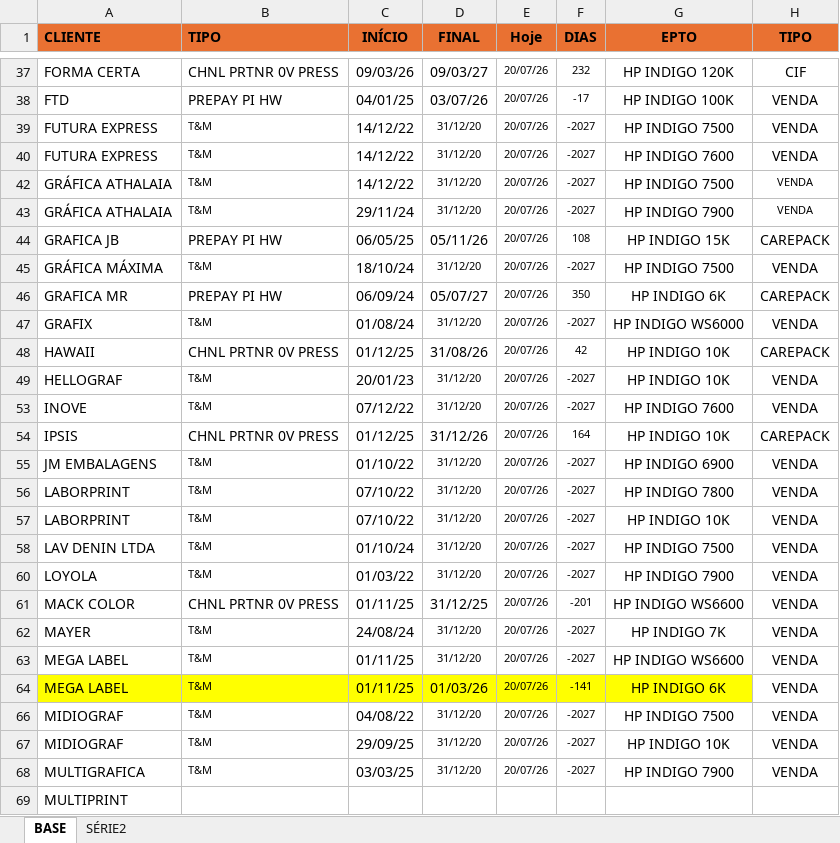
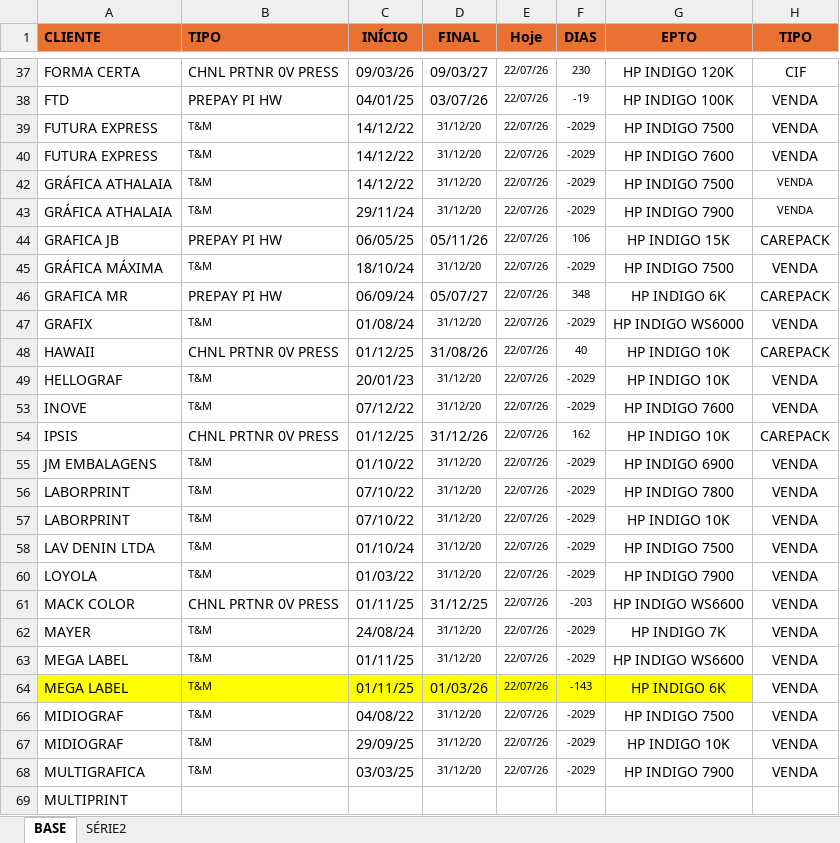
Before and after one commit to Karamith/chatbot-whatsapp-estoque, an Excel workbook: data/Base Instalada.xlsx, sheet BASE, drawn as a sheet; only a part is shown, gaps mark what is left out; values as stored, in another font and other column widths than the file's, no borders; the diff covers the shown part only; the diff names each change by its address in the sheet, - before the commit and + after, or states it on an @@ line.

```diff
--- a/data/Base Instalada.xlsx (sheet BASE)
+++ b/data/Base Instalada.xlsx (sheet BASE)
-E37:E40 (Hoje): 20/07/26
+E37:E40 (Hoje): 22/07/26
-F37 (DIAS): 232
+F37 (DIAS): 230
-F38 (DIAS): -17
+F38 (DIAS): -19
-F39:F40 (DIAS): -2027
+F39:F40 (DIAS): -2029
-E42:E49 (Hoje): 20/07/26
+E42:E49 (Hoje): 22/07/26
-F42:F43 (DIAS): -2027
+F42:F43 (DIAS): -2029
-F44 (DIAS): 108
+F44 (DIAS): 106
-F45 (DIAS): -2027
+F45 (DIAS): -2029
-F46 (DIAS): 350
+F46 (DIAS): 348
-F47 (DIAS): -2027
+F47 (DIAS): -2029
-F48 (DIAS): 42
+F48 (DIAS): 40
-F49 (DIAS): -2027
+F49 (DIAS): -2029
-E53:E58 (Hoje): 20/07/26
+E53:E58 (Hoje): 22/07/26
-F53 (DIAS): -2027
+F53 (DIAS): -2029
-F54 (DIAS): 164
+F54 (DIAS): 162
-F55:F58 (DIAS): -2027
+F55:F58 (DIAS): -2029
-E60:E64 (Hoje): 20/07/26
+E60:E64 (Hoje): 22/07/26
-F60 (DIAS): -2027
+F60 (DIAS): -2029
-F61 (DIAS): -201
+F61 (DIAS): -203
-F62:F63 (DIAS): -2027
+F62:F63 (DIAS): -2029
-F64 (DIAS): -141
+F64 (DIAS): -143
-E66:E68 (Hoje): 20/07/26
+E66:E68 (Hoje): 22/07/26
-F66:F68 (DIAS): -2027
+F66:F68 (DIAS): -2029
```
Also changed, not shown: 108 edited cells elsewhere in this sheet, hidden cells, 1 other file.
